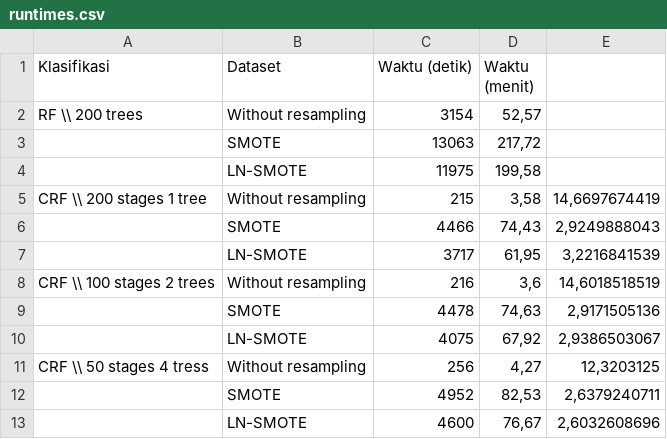
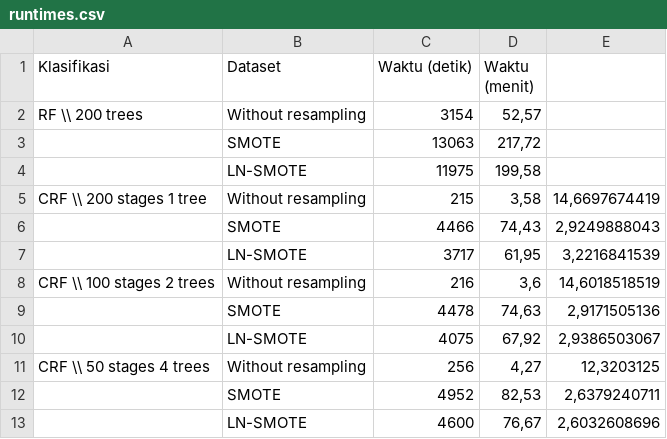
Before and after one commit to shuLhan/thesis, a CSV file: paper/runtimes.csv, drawn as a sheet.

Commit message:
paper: fix grammar and sentences.

```diff
--- a/paper/runtimes.csv
+++ b/paper/runtimes.csv
@@ -10,3 +10,3 @@ CRF \\ 100 stages 2 trees;Without resampling;216;3,6;14,6018518519
 ;LN-SMOTE;4075;67,92;2,9386503067
-CRF \\ 50 stages 4 tress;Without resampling;256;4,27;12,3203125
+CRF \\ 50 stages 4 trees;Without resampling;256;4,27;12,3203125
 ;SMOTE;4952;82,53;2,6379240711
```
Also changed, not shown: 19 other files.
